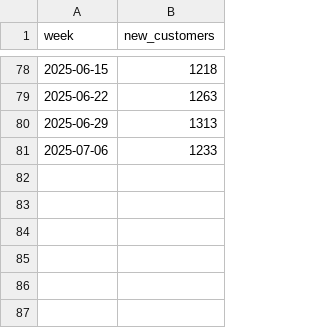
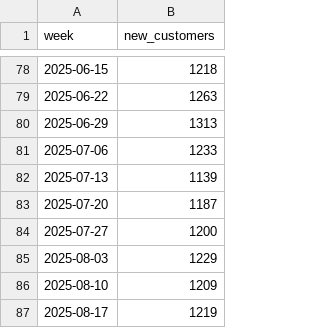
Before and after one commit to jwinternheimer/observable_metrics, a CSV file: src/data/company_weekly_subscriptions.csv, drawn as a sheet; only a part is shown, gaps mark what is left out; the diff names each change by its address in the sheet, - before the commit and + after, or states it on an @@ line.

```diff
--- a/src/data/company_weekly_subscriptions.csv
+++ b/src/data/company_weekly_subscriptions.csv
+row 82: 2025-07-13 | 1139
+row 83: 2025-07-20 | 1187
+row 84: 2025-07-27 | 1200
+row 85: 2025-08-03 | 1229
+row 86: 2025-08-10 | 1209
+row 87: 2025-08-17 | 1219
```
Also changed, not shown: src/data/buffer-channel-monthly-performance.csv, src/data/buffer_team_monthly_engagement.csv, 31 other files.
